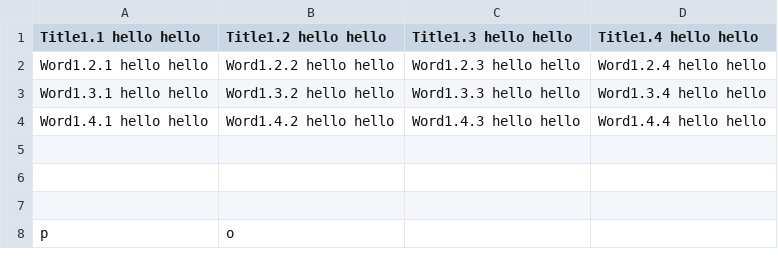
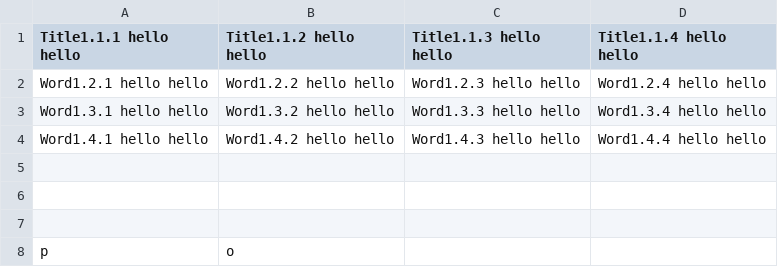
Before and after one commit to Definitely-Not-A-Dolphin/Other, a CSV file: csvPractise/Words1.csv, drawn as a sheet.

```diff
--- a/csvPractise/Words1.csv
+++ b/csvPractise/Words1.csv
@@ -1,2 +1,2 @@
-Title1.1 hello hello, Title1.2 hello hello, Title1.3 hello hello, Title1.4 hello hello,
+Title1.1.1 hello hello, Title1.1.2 hello hello, Title1.1.3 hello hello, Title1.1.4 hello hello,
 Word1.2.1 hello hello, Word1.2.2 hello hello, Word1.2.3 hello hello, Word1.2.4 hello hello,
```
Also changed, not shown: 2 other files.
